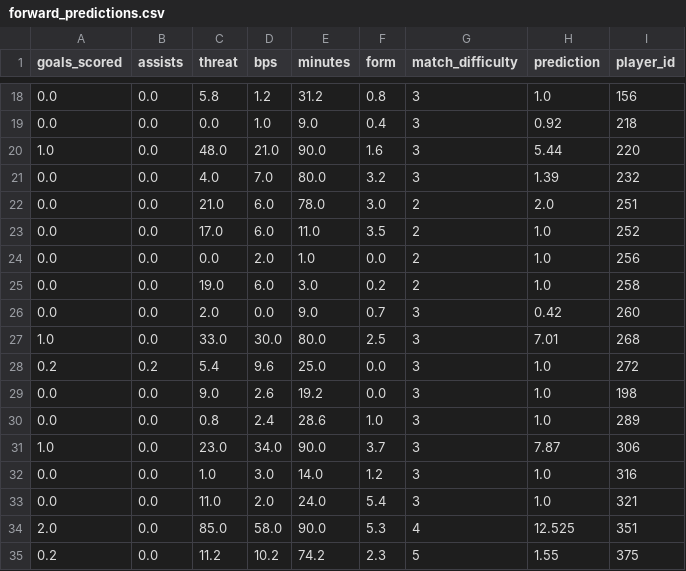
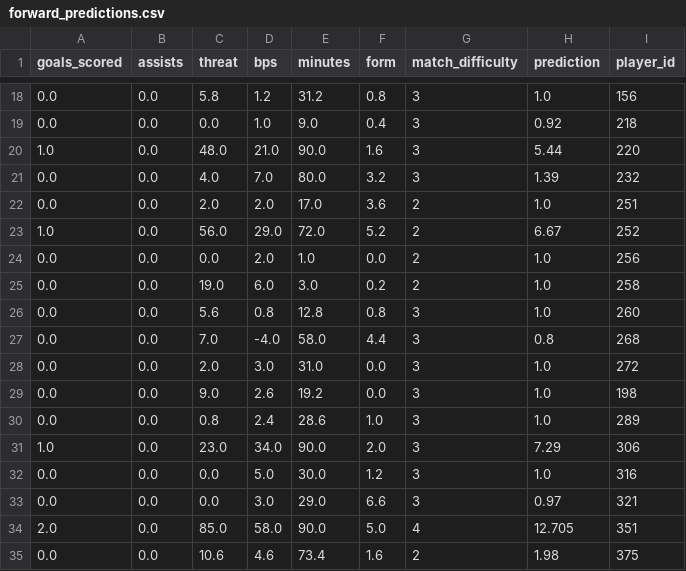
Before and after one commit to MysticAhmed/FantasyPremierLeague, a CSV file: CSV_Files/forward_predictions.csv, drawn as a sheet; only a part is shown, gaps mark what is left out; the diff covers the shown part only.

```diff
--- a/CSV_Files/forward_predictions.csv
+++ b/CSV_Files/forward_predictions.csv
@@ -21,15 +21,15 @@ goals_scored,assists,threat,bps,minutes,form,match_difficulty,prediction,player_
 0.0,0.0,4.0,7.0,80.0,3.2,3,1.39,232
-0.0,0.0,21.0,6.0,78.0,3.0,2,2.0,251
-0.0,0.0,17.0,6.0,11.0,3.5,2,1.0,252
+0.0,0.0,2.0,2.0,17.0,3.6,2,1.0,251
+1.0,0.0,56.0,29.0,72.0,5.2,2,6.67,252
 0.0,0.0,0.0,2.0,1.0,0.0,2,1.0,256
 0.0,0.0,19.0,6.0,3.0,0.2,2,1.0,258
-0.0,0.0,2.0,0.0,9.0,0.7,3,0.42,260
-1.0,0.0,33.0,30.0,80.0,2.5,3,7.01,268
-0.2,0.2,5.4,9.6,25.0,0.0,3,1.0,272
+0.0,0.0,5.6,0.8,12.8,0.8,3,1.0,260
+0.0,0.0,7.0,-4.0,58.0,4.4,3,0.8,268
+0.0,0.0,2.0,3.0,31.0,0.0,3,1.0,272
 0.0,0.0,9.0,2.6,19.2,0.0,3,1.0,198
 0.0,0.0,0.8,2.4,28.6,1.0,3,1.0,289
-1.0,0.0,23.0,34.0,90.0,3.7,3,7.87,306
-0.0,0.0,1.0,3.0,14.0,1.2,3,1.0,316
-0.0,0.0,11.0,2.0,24.0,5.4,3,1.0,321
-2.0,0.0,85.0,58.0,90.0,5.3,4,12.525,351
-0.2,0.0,11.2,10.2,74.2,2.3,5,1.55,375
+1.0,0.0,23.0,34.0,90.0,2.0,3,7.29,306
+0.0,0.0,0.0,5.0,30.0,1.2,3,1.0,316
+0.0,0.0,0.0,3.0,29.0,6.6,3,0.97,321
+2.0,0.0,85.0,58.0,90.0,5.0,4,12.705,351
+0.0,0.0,10.6,4.6,73.4,1.6,2,1.98,375
```
Also changed, not shown: 2 added rows, 2 removed rows and 51 edited cells elsewhere in this file, CSV_Files/defender_predictions.csv, CSV_Files/goalie_predictions.csv, 1 other file.
